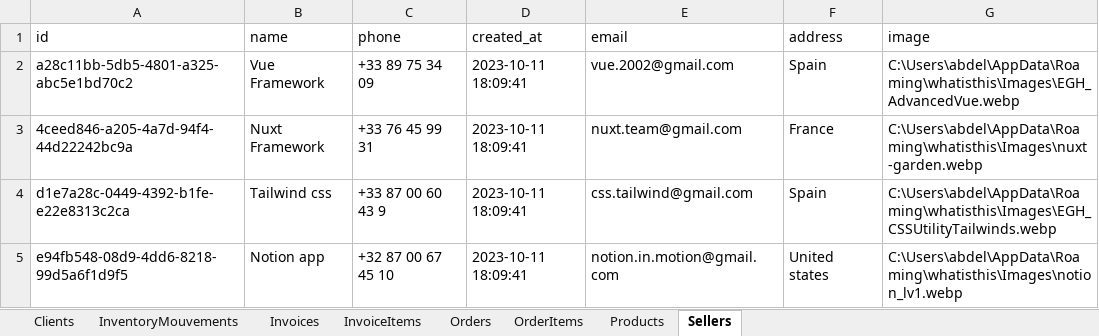
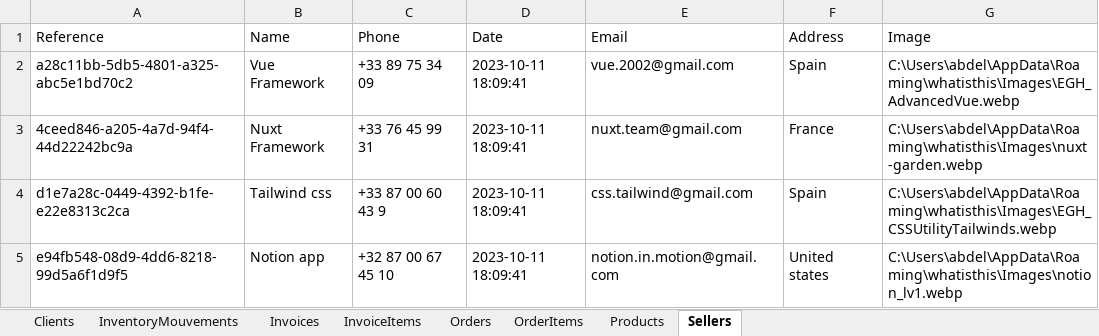
Before and after one commit to AbdelilahOu/CsvtoExcel-rust, an Excel workbook: output.xlsx, sheet Sellers, drawn as a sheet; values as stored, in another font and other column widths than the file's, no borders; removed rows and columns are numbered as before the commit, all else as after; the diff names each change by its address in the sheet, - before the commit and + after, or states it on an @@ line.

```diff
--- a/output.xlsx (sheet Sellers)
+++ b/output.xlsx (sheet Sellers)
-row 1: id | name | phone | created_at | email | address | image
+row 1: Reference | Name | Phone | Date | Email | Address | Image
```
Also changed, not shown: sheet Clients, sheet Products, sheet OrderItems, sheet InventoryMouvements, sheet InvoiceItems, sheet Invoices, 1 more sheet, 1 other file.
